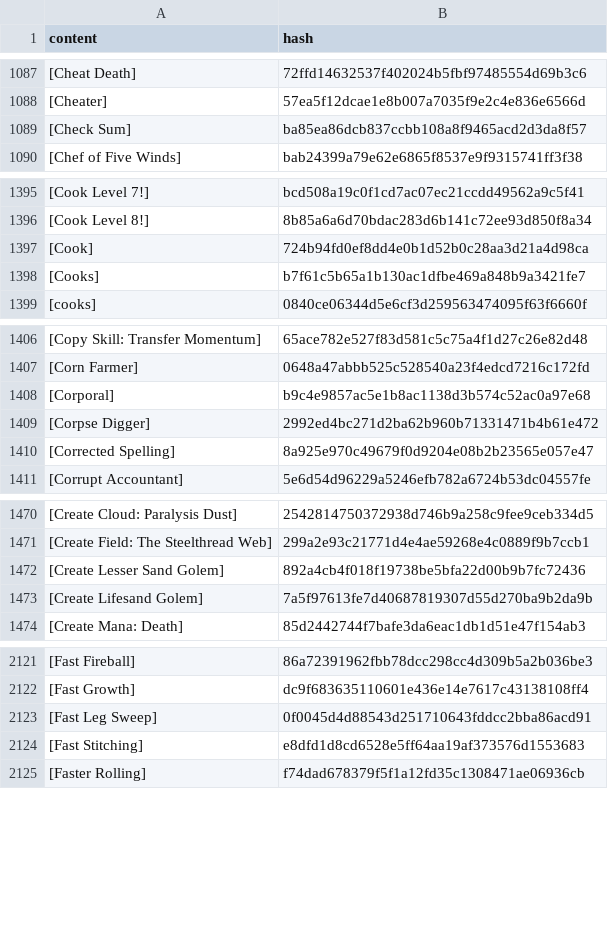
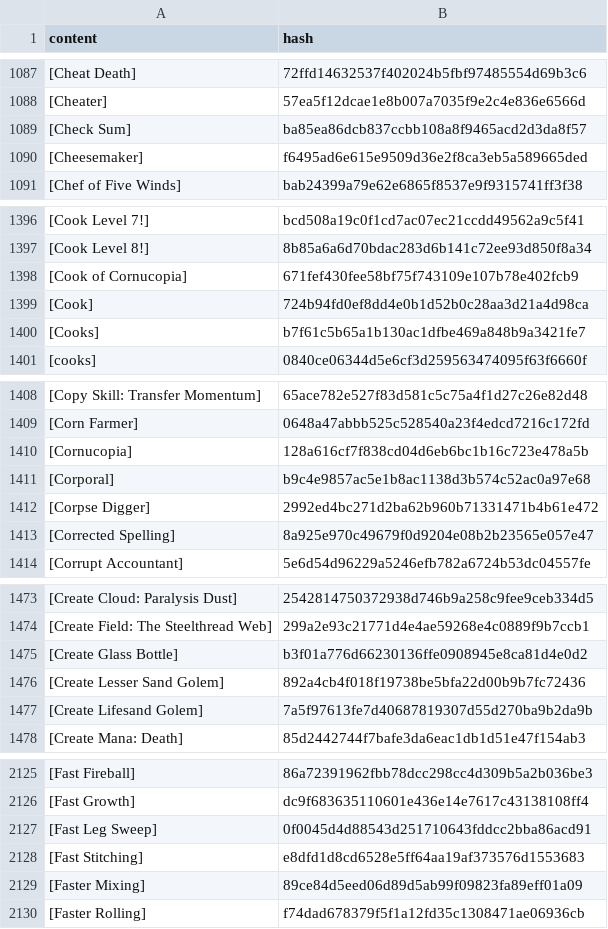
Before and after one commit to wandering-inndex/seed-data, a CSV file: data/brackets/all.csv, drawn as a sheet; only a part is shown, gaps mark what is left out; the diff covers the shown part only; the diff names each change by its address in the sheet, - before the commit and + after, or states it on an @@ line.

Commit message:
data(brackets): add data for chapter 633

```diff
--- a/data/brackets/all.csv
+++ b/data/brackets/all.csv
+row 1090: [Cheesemaker] | f6495ad6e615e9509d36e2f8ca3eb5a589665ded
+row 1398: [Cook of Cornucopia] | 671fef430fee58bf75f743109e107b78e402fcb9
+row 1410: [Cornucopia] | 128a616cf7f838cd04d6eb6bc1b16c723e478a5b
+row 1475: [Create Glass Bottle] | b3f01a776d66230136ffe0908945e8ca81d4e0d2
+row 2129: [Faster Mixing] | 89ce84d5eed06d89d5ab99f09823fa89eff01a09
```
Also changed, not shown: 17 added rows elsewhere in this file, 5 other files.
